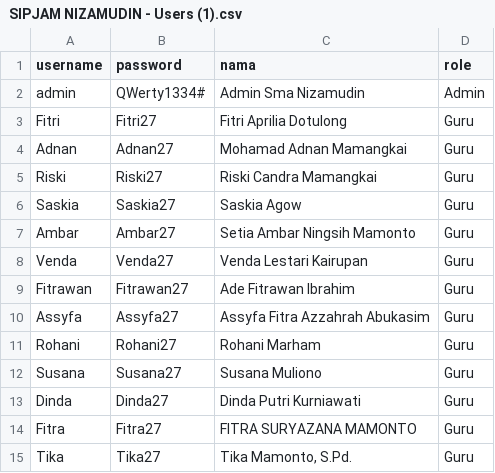
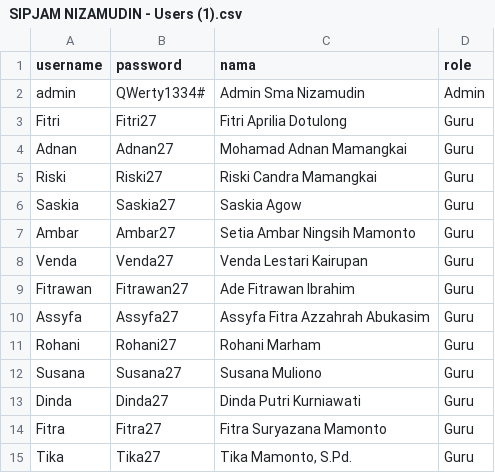
Before and after one commit to fitrawan29/sipjam-nizamudin, a CSV file: csv/SIPJAM NIZAMUDIN - Users (1).csv, drawn as a sheet.

```diff
--- a/csv/SIPJAM NIZAMUDIN - Users (1).csv
+++ b/csv/SIPJAM NIZAMUDIN - Users (1).csv
@@ -13,3 +13,3 @@ Susana,Susana27,Susana Muliono,Guru
 Dinda,Dinda27,Dinda Putri Kurniawati,Guru
-Fitra,Fitra27,FITRA SURYAZANA MAMONTO,Guru
+Fitra,Fitra27,Fitra Suryazana Mamonto,Guru
 Tika,Tika27,"Tika Mamonto, S.Pd.",Guru
```
Also changed, not shown: csv/SIPJAM NIZAMUDIN - Jadwal_Piket.csv, csv/SIPJAM NIZAMUDIN - Jurnal_Pembelajaran (1).csv, 17 other files.
